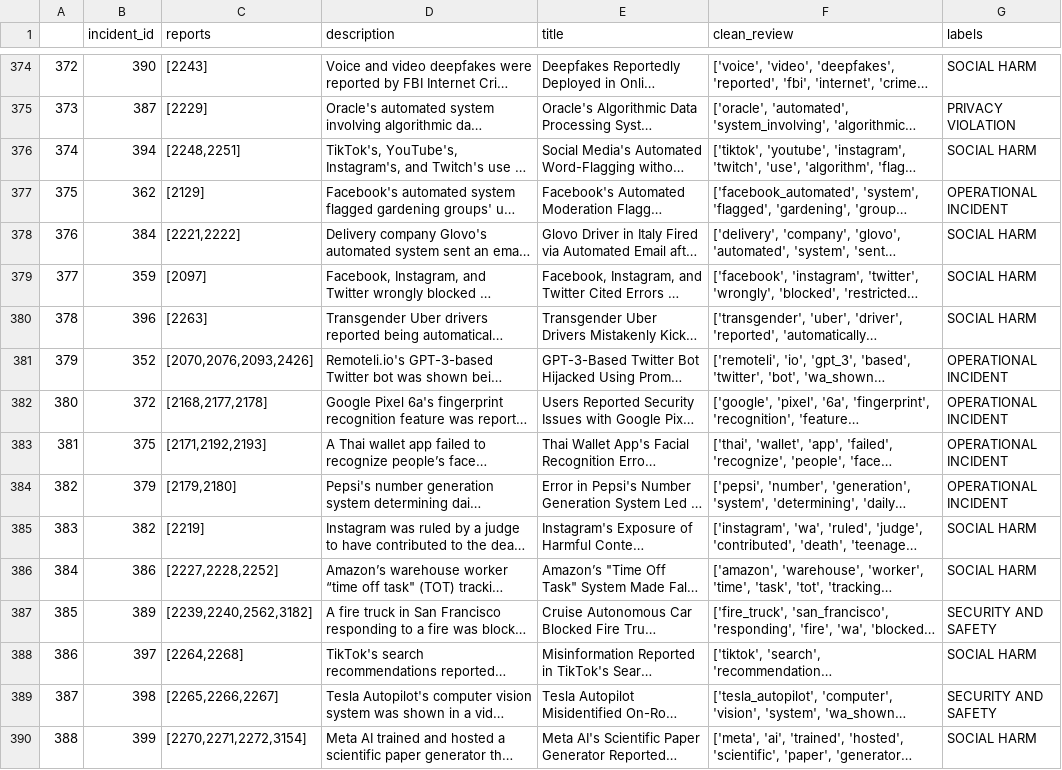
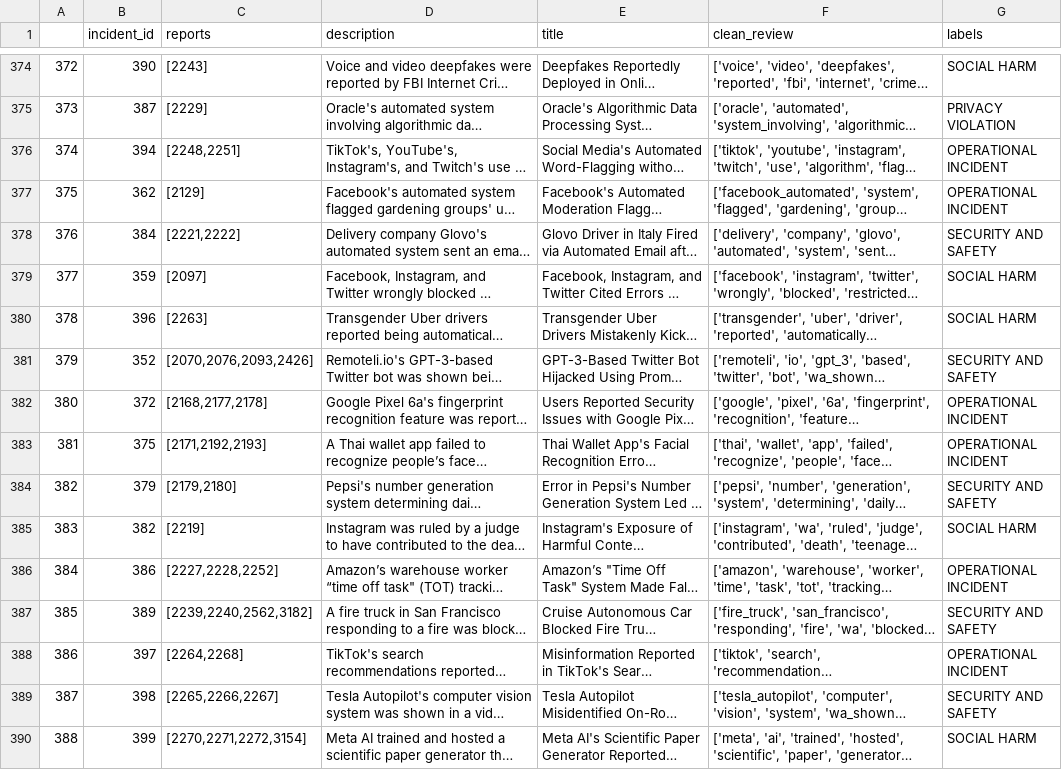
Before and after one commit to oscar-02-5/Taxonomy_Classification_AI_Incidents, a CSV file: labeled_incidents.csv, drawn as a sheet; only a part is shown, gaps mark what is left out; long unchanged cells end in …; the diff covers the shown part only; the diff names each change by its address in the sheet, - before the commit and + after, or states it on an @@ line.

Commit message:
labels reviewed OK

```diff
--- a/labeled_incidents.csv
+++ b/labeled_incidents.csv
-G376 (labels): SOCIAL HARM
+G376 (labels): OPERATIONAL INCIDENT
-G378 (labels): SOCIAL HARM
+G378 (labels): SECURITY AND SAFETY
-G381 (labels): OPERATIONAL INCIDENT
+G381 (labels): SECURITY AND SAFETY
-G384 (labels): OPERATIONAL INCIDENT
+G384 (labels): SECURITY AND SAFETY
-G386 (labels): SOCIAL HARM
+G386 (labels): OPERATIONAL INCIDENT
-G388 (labels): SOCIAL HARM
+G388 (labels): OPERATIONAL INCIDENT
```
Also changed, not shown: 156 edited cells elsewhere in this file, 2 other files.
